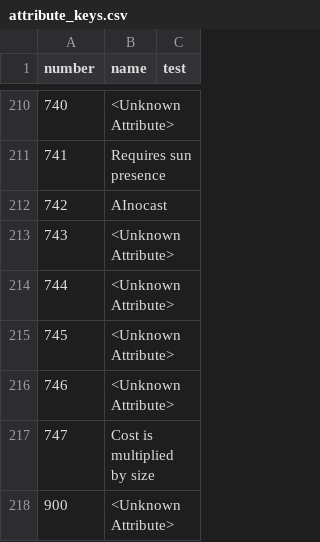
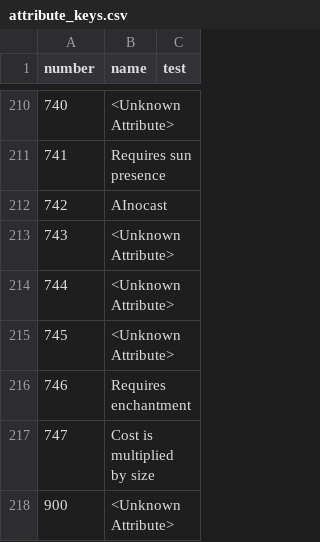
Before and after one commit to larzm42/dom5inspector, a CSV file: gamedata/attribute_keys.csv, drawn as a sheet; only a part is shown, gaps mark what is left out.

Commit message:
Added crown only for item slots and enchantment required attribute.

```diff
--- a/gamedata/attribute_keys.csv
+++ b/gamedata/attribute_keys.csv
@@ -215,3 +215,3 @@ number	name	test
 745	<Unknown Attribute>
-746	<Unknown Attribute>
+746	Requires enchantment
 747	Cost is multiplied by size
```
Also changed, not shown: 3 other files.
